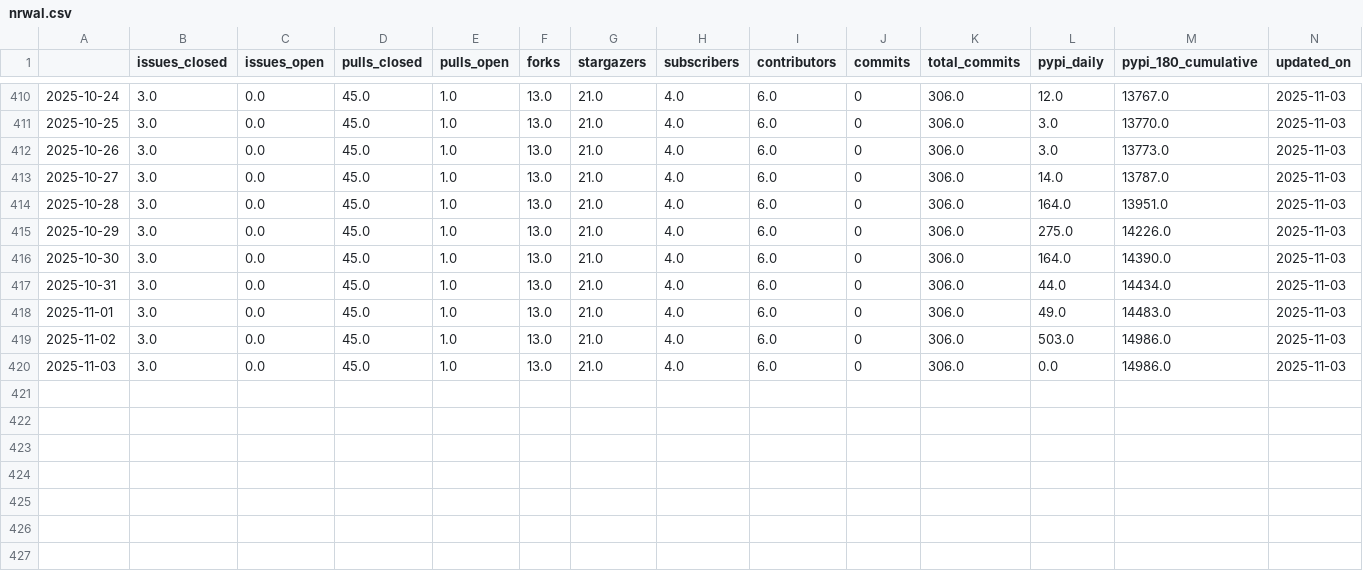
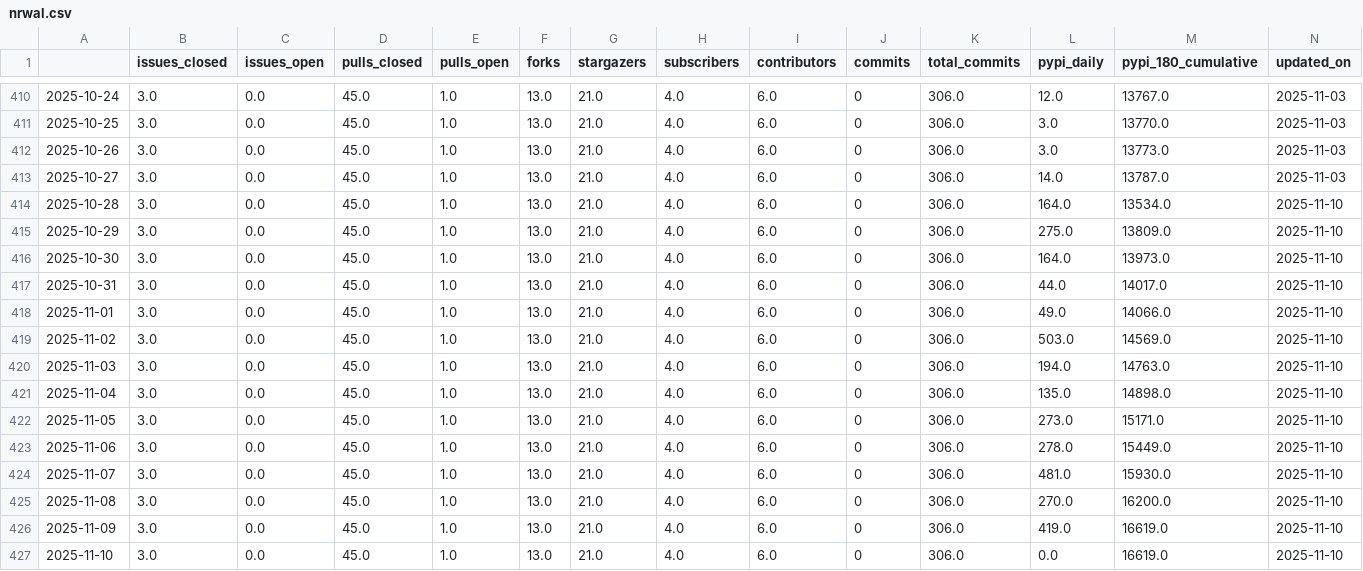
Before and after one commit to RHammond2/osos, a CSV file: data/nrwal.csv, drawn as a sheet; only a part is shown, gaps mark what is left out.

```diff
--- a/data/nrwal.csv
+++ b/data/nrwal.csv
@@ -413,8 +413,15 @@
 2025-10-27,3.0,0.0,45.0,1.0,13.0,21.0,4.0,6.0,0,306.0,14.0,13787.0,2025-11-03
-2025-10-28,3.0,0.0,45.0,1.0,13.0,21.0,4.0,6.0,0,306.0,164.0,13951.0,2025-11-03
-2025-10-29,3.0,0.0,45.0,1.0,13.0,21.0,4.0,6.0,0,306.0,275.0,14226.0,2025-11-03
-2025-10-30,3.0,0.0,45.0,1.0,13.0,21.0,4.0,6.0,0,306.0,164.0,14390.0,2025-11-03
-2025-10-31,3.0,0.0,45.0,1.0,13.0,21.0,4.0,6.0,0,306.0,44.0,14434.0,2025-11-03
-2025-11-01,3.0,0.0,45.0,1.0,13.0,21.0,4.0,6.0,0,306.0,49.0,14483.0,2025-11-03
-2025-11-02,3.0,0.0,45.0,1.0,13.0,21.0,4.0,6.0,0,306.0,503.0,14986.0,2025-11-03
-2025-11-03,3.0,0.0,45.0,1.0,13.0,21.0,4.0,6.0,0,306.0,0.0,14986.0,2025-11-03
+2025-10-28,3.0,0.0,45.0,1.0,13.0,21.0,4.0,6.0,0,306.0,164.0,13534.0,2025-11-10
+2025-10-29,3.0,0.0,45.0,1.0,13.0,21.0,4.0,6.0,0,306.0,275.0,13809.0,2025-11-10
+2025-10-30,3.0,0.0,45.0,1.0,13.0,21.0,4.0,6.0,0,306.0,164.0,13973.0,2025-11-10
+2025-10-31,3.0,0.0,45.0,1.0,13.0,21.0,4.0,6.0,0,306.0,44.0,14017.0,2025-11-10
+2025-11-01,3.0,0.0,45.0,1.0,13.0,21.0,4.0,6.0,0,306.0,49.0,14066.0,2025-11-10
+2025-11-02,3.0,0.0,45.0,1.0,13.0,21.0,4.0,6.0,0,306.0,503.0,14569.0,2025-11-10
+2025-11-03,3.0,0.0,45.0,1.0,13.0,21.0,4.0,6.0,0,306.0,194.0,14763.0,2025-11-10
+2025-11-04,3.0,0.0,45.0,1.0,13.0,21.0,4.0,6.0,0,306.0,135.0,14898.0,2025-11-10
+2025-11-05,3.0,0.0,45.0,1.0,13.0,21.0,4.0,6.0,0,306.0,273.0,15171.0,2025-11-10
+2025-11-06,3.0,0.0,45.0,1.0,13.0,21.0,4.0,6.0,0,306.0,278.0,15449.0,2025-11-10
+2025-11-07,3.0,0.0,45.0,1.0,13.0,21.0,4.0,6.0,0,306.0,481.0,15930.0,2025-11-10
+2025-11-08,3.0,0.0,45.0,1.0,13.0,21.0,4.0,6.0,0,306.0,270.0,16200.0,2025-11-10
+2025-11-09,3.0,0.0,45.0,1.0,13.0,21.0,4.0,6.0,0,306.0,419.0,16619.0,2025-11-10
+2025-11-10,3.0,0.0,45.0,1.0,13.0,21.0,4.0,6.0,0,306.0,0.0,16619.0,2025-11-10
```
Also changed, not shown: data/landbosse.csv, data/openoa.csv, 13 other files.
